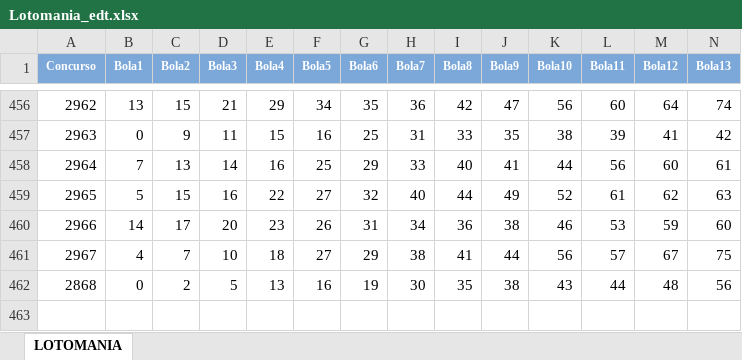
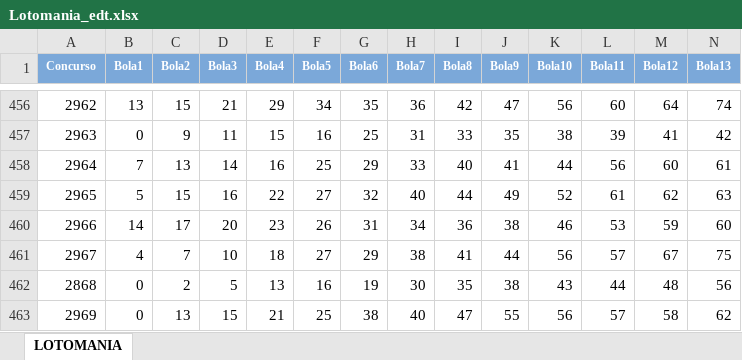
Before and after one commit to dacostaEF/loterias-inteligentes, an Excel workbook: LoteriasExcel/Lotomania_edt.xlsx, sheet LOTOMANIA, drawn as a sheet; only a part is shown, gaps mark what is left out; values as stored, in another font and other column widths than the file's, no borders; rows hold the shown columns only; the diff names each change by its address in the sheet, - before the commit and + after, or states it on an @@ line.

```diff
--- a/LoteriasExcel/Lotomania_edt.xlsx (sheet LOTOMANIA)
+++ b/LoteriasExcel/Lotomania_edt.xlsx (sheet LOTOMANIA)
+row 463: 2969 | 0 | 13 | 15 | 21 | 25 | 38 | 40 | 47 | 55 | 56 | 57 | 58 | 62
```
Also changed, not shown: LoteriasExcel/Lotofacil_edt2.xlsx, LoteriasExcel/Milionária_edt.xlsx, 2 other files.
